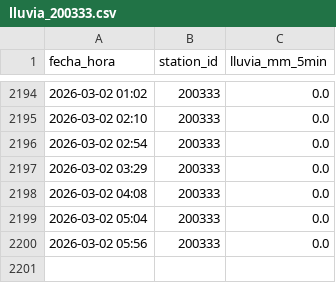
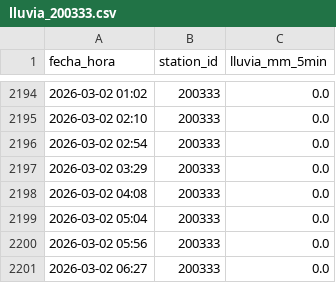
Before and after one commit to AlexandraCQ/alerta-lluvia, a CSV file: lluvia_200333.csv, drawn as a sheet; only a part is shown, gaps mark what is left out; the diff names each change by its address in the sheet, - before the commit and + after, or states it on an @@ line.

```diff
--- a/lluvia_200333.csv
+++ b/lluvia_200333.csv
+row 2201: 2026-03-02 06:27 | 200333 | 0.0
```
